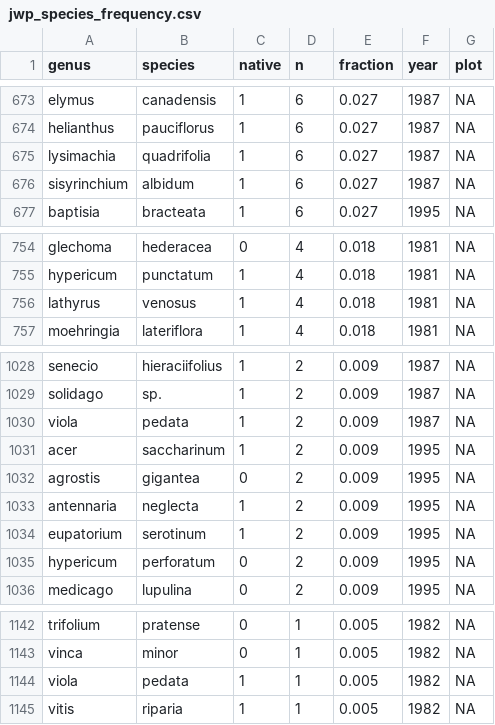
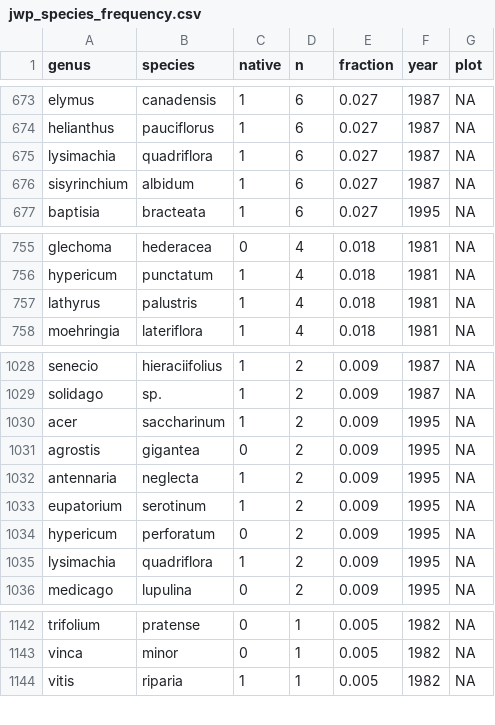
Before and after one commit to LianeRosario/UIC-Prairie-Survey, a CSV file: data/jwp_species_frequency.csv, drawn as a sheet; only a part is shown, gaps mark what is left out; the diff covers the shown part only.

Commit message:
calculated mean c value each year, plotted mean c value, updated mistaken species names

```diff
--- a/data/jwp_species_frequency.csv
+++ b/data/jwp_species_frequency.csv
@@ -674,3 +674,3 @@ elymus,canadensis,1,6,0.027,1987,NA
 helianthus,pauciflorus,1,6,0.027,1987,NA
-lysimachia,quadrifolia,1,6,0.027,1987,NA
+lysimachia,quadriflora,1,6,0.027,1987,NA
 sisyrinchium,albidum,1,6,0.027,1987,NA
@@ -755,3 +756,3 @@ glechoma,hederacea,0,4,0.018,1981,NA
 hypericum,punctatum,1,4,0.018,1981,NA
-lathyrus,venosus,1,4,0.018,1981,NA
+lathyrus,palustris,1,4,0.018,1981,NA
 moehringia,lateriflora,1,4,0.018,1981,NA
@@ -1029,3 +1029,2 @@ senecio,hieraciifolius,1,2,0.009,1987,NA
 solidago,sp.,1,2,0.009,1987,NA
-viola,pedata,1,2,0.009,1987,NA
 acer,saccharinum,1,2,0.009,1995,NA
@@ -1035,2 +1034,3 @@ eupatorium,serotinum,1,2,0.009,1995,NA
 hypericum,perforatum,0,2,0.009,1995,NA
+lysimachia,quadriflora,1,2,0.009,1995,NA
 medicago,lupulina,0,2,0.009,1995,NA
@@ -1143,3 +1143,2 @@ trifolium,pratense,0,1,0.005,1982,NA
 vinca,minor,0,1,0.005,1982,NA
-viola,pedata,1,1,0.005,1982,NA
 vitis,riparia,1,1,0.005,1982,NA
```
Also changed, not shown: 2 added rows, 4 removed rows and 9 edited cells elsewhere in this file, data/c_value_variations.csv, data/jwp_multi_year_survey.csv, 4 other files.
